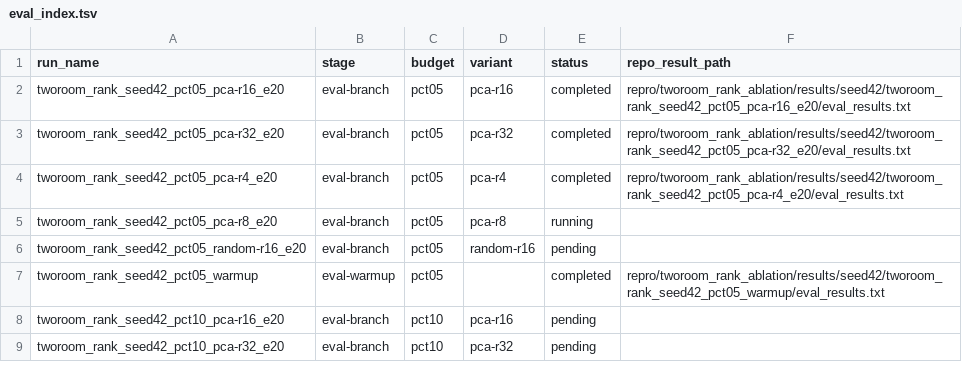
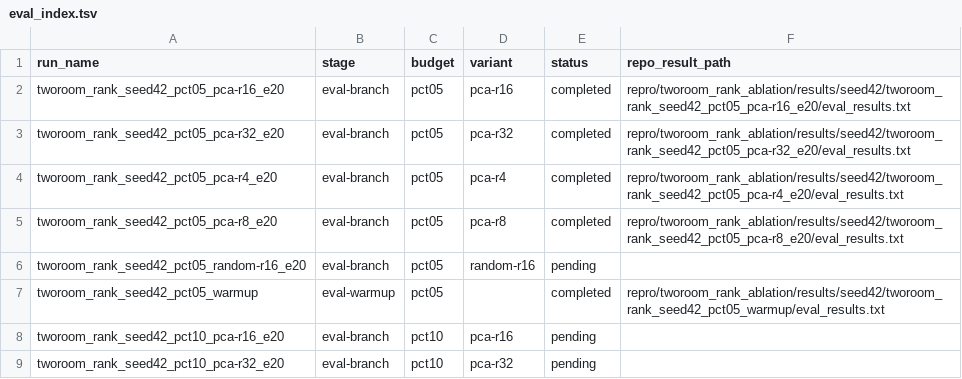
Before and after one commit to RuiyuM/le-wm-custom, a TSV file: repro/tworoom_rank_ablation/results/seed42/eval_index.tsv, drawn as a sheet; only a part is shown.

Commit message:
results: sync output for eval__tworoom_rank_seed42_pct05_pca-r8_e20

```diff
--- a/repro/tworoom_rank_ablation/results/seed42/eval_index.tsv
+++ b/repro/tworoom_rank_ablation/results/seed42/eval_index.tsv
@@ -4,3 +4,3 @@ tworoom_rank_seed42_pct05_pca-r32_e20	eval-branch	pct05	pca-r32	completed	repro/
 tworoom_rank_seed42_pct05_pca-r4_e20	eval-branch	pct05	pca-r4	completed	repro/tworoom_rank_ablation/results/seed42/tworoom_rank_seed42_pct05_pca-r4_e20/eval_results.txt
-tworoom_rank_seed42_pct05_pca-r8_e20	eval-branch	pct05	pca-r8	running	
+tworoom_rank_seed42_pct05_pca-r8_e20	eval-branch	pct05	pca-r8	completed	repro/tworoom_rank_ablation/results/seed42/tworoom_rank_seed42_pct05_pca-r8_e20/eval_results.txt
 tworoom_rank_seed42_pct05_random-r16_e20	eval-branch	pct05	random-r16	pending	
```
Also changed, not shown: repro/tworoom_rank_ablation/results/seed42/pipeline_queue.tsv, 2 other files.
